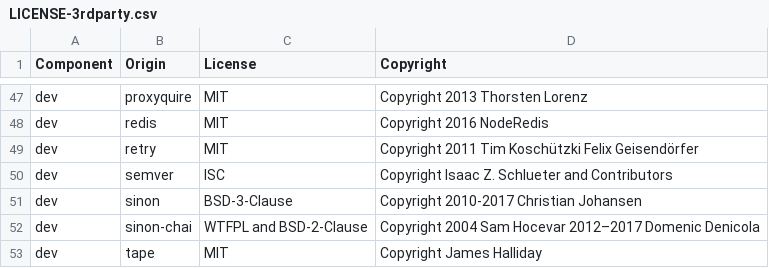
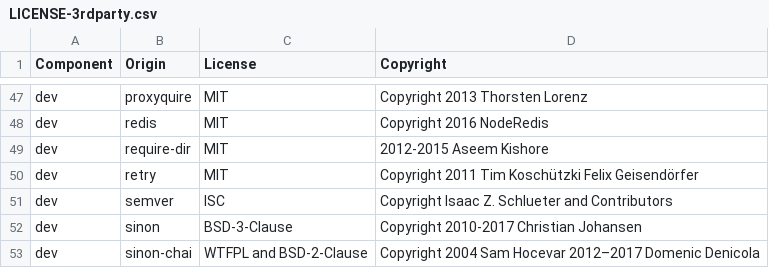
Before and after one commit to DataDog/dd-trace-js, a CSV file: LICENSE-3rdparty.csv, drawn as a sheet; only a part is shown, gaps mark what is left out; the shorter side is filled out with more unchanged rows; the diff names each change by its address in the sheet, - before the commit and + after, or states it on an @@ line.

```diff
--- a/LICENSE-3rdparty.csv
+++ b/LICENSE-3rdparty.csv
+row 49: dev | require-dir | MIT | 2012-2015 Aseem Kishore
```
Also changed, not shown: 24 other files.
